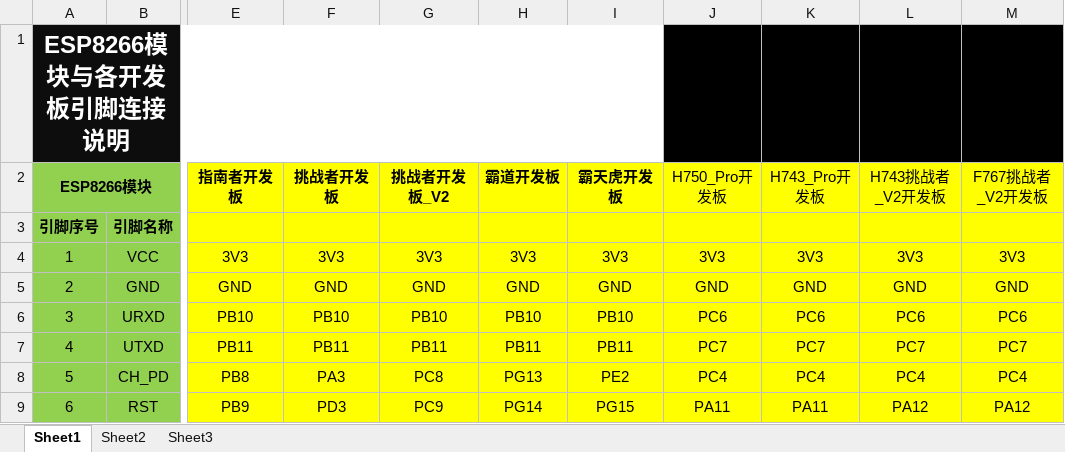
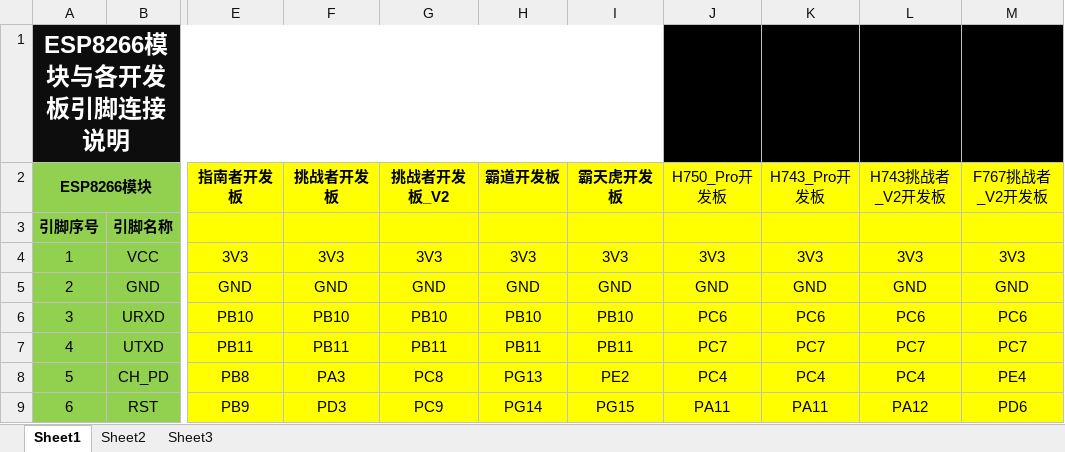
Before and after one commit to Embedfire-WiFi-esp/ebf_wifi_esp8266_data, an Excel workbook: 3-野火ESP8266与各开发板引脚连接说明/野火ESP8266与各开发板引脚连接说明.xlsx, sheet Sheet1, drawn as a sheet; only a part is shown, gaps mark what is left out; values as stored, in another font and other column widths than the file's, no borders; the diff names each change by its address in the sheet, - before the commit and + after, or states it on an @@ line.

Commit message:
工程那边改了引脚

```diff
--- a/3-野火ESP8266与各开发板引脚连接说明/野火ESP8266与各开发板引脚连接说明.xlsx (sheet Sheet1)
+++ b/3-野火ESP8266与各开发板引脚连接说明/野火ESP8266与各开发板引脚连接说明.xlsx (sheet Sheet1)
-M8 (F767挑战者_V2开发板): PC4
+M8 (F767挑战者_V2开发板): PE4
-M9 (F767挑战者_V2开发板): PA12
+M9 (F767挑战者_V2开发板): PD6
```
